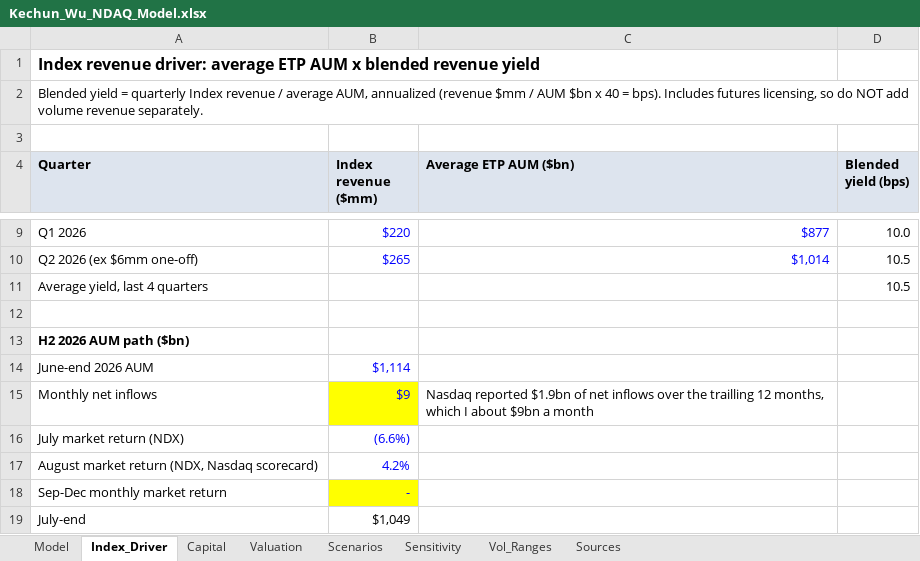
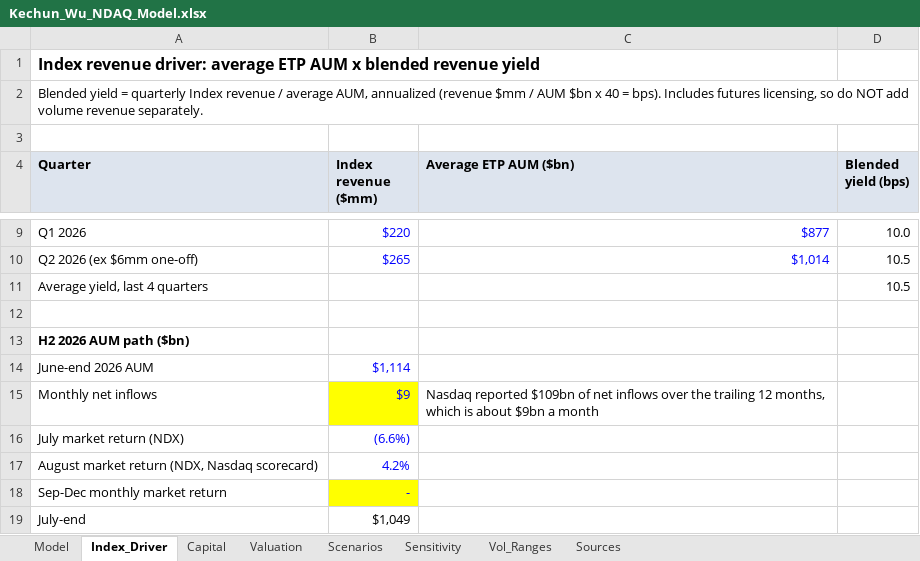
Before and after one commit to KC31415/KC31415.github.io, an Excel workbook: pitches/ndaq/source/Kechun_Wu_NDAQ_Model.xlsx, sheet Index_Driver, drawn as a sheet; only a part is shown, gaps mark what is left out; values as stored, in another font and other column widths than the file's, no borders; the diff names each change by its address in the sheet, - before the commit and + after, or states it on an @@ line.

```diff
--- a/pitches/ndaq/source/Kechun_Wu_NDAQ_Model.xlsx (sheet Index_Driver)
+++ b/pitches/ndaq/source/Kechun_Wu_NDAQ_Model.xlsx (sheet Index_Driver)
-C15 (Average ETP AUM ($bn)): Nasdaq reported $1.9bn of net inflows over the trailling 12 months, which I about $9bn…
+C15 (Average ETP AUM ($bn)): Nasdaq reported $109bn of net inflows over the trailing 12 months, which is about $9bn…
```
Also changed, not shown: 1 other file.
